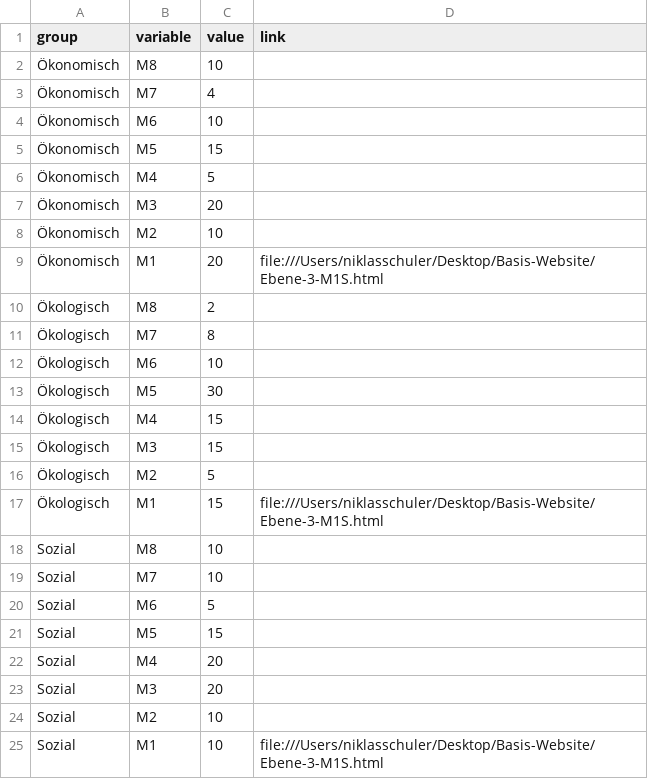
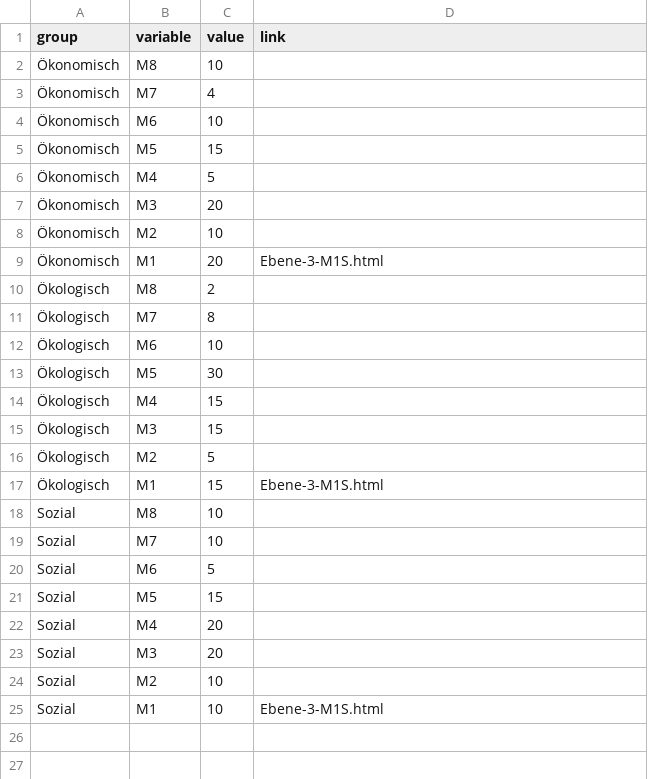
Before and after one commit to thereelnik145/D3-graph-gallery, a CSV file: DATA/heatmap_data.csv, drawn as a sheet.

Commit message:
Update heatmap_data.csv

```diff
--- a/DATA/heatmap_data.csv
+++ b/DATA/heatmap_data.csv
@@ -8,3 +8,3 @@ group,variable,value, link
 Ökonomisch,M2,10,
-Ökonomisch,M1,20,file:///Users/niklasschuler/Desktop/Basis-Website/Ebene-3-M1S.html
+Ökonomisch,M1,20,Ebene-3-M1S.html
 Ökologisch,M8,2
@@ -16,3 +16,3 @@ group,variable,value, link
 Ökologisch,M2,5
-Ökologisch,M1,15,file:///Users/niklasschuler/Desktop/Basis-Website/Ebene-3-M1S.html
+Ökologisch,M1,15,Ebene-3-M1S.html
 Sozial,M8,10
@@ -24,2 +24,2 @@ Sozial,M3,20
 Sozial,M2,10
-Sozial,M1,10,file:///Users/niklasschuler/Desktop/Basis-Website/Ebene-3-M1S.html
+Sozial,M1,10,Ebene-3-M1S.html
```
